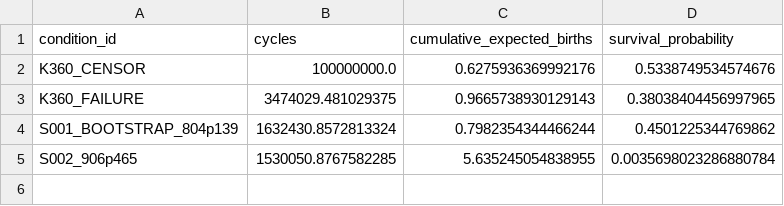
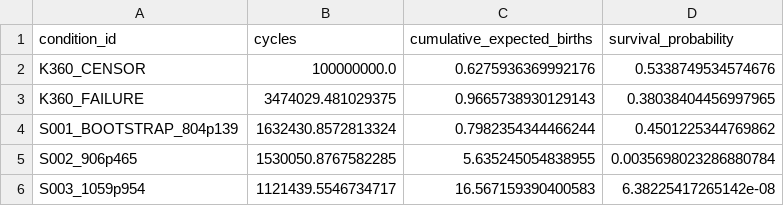
Before and after one commit to ukaiiaku-maker/Stateful_kitagawa_dadN, a CSV file: runs/sn_v9_single_seed_skeleton/survival_results.csv, drawn as a sheet.

```diff
--- a/runs/sn_v9_single_seed_skeleton/survival_results.csv
+++ b/runs/sn_v9_single_seed_skeleton/survival_results.csv
@@ -5 +5,2 @@ S001_BOOTSTRAP_804p139,1632430.8572813324,0.7982354344466244,0.4501225344769862
 S002_906p465,1530050.8767582285,5.635245054838955,0.0035698023286880784
+S003_1059p954,1121439.5546734717,16.567159390400583,6.38225417265142e-08
```
Also changed, not shown: runs/sn_v9_single_seed_skeleton/sn_results.csv, 5 other files.
